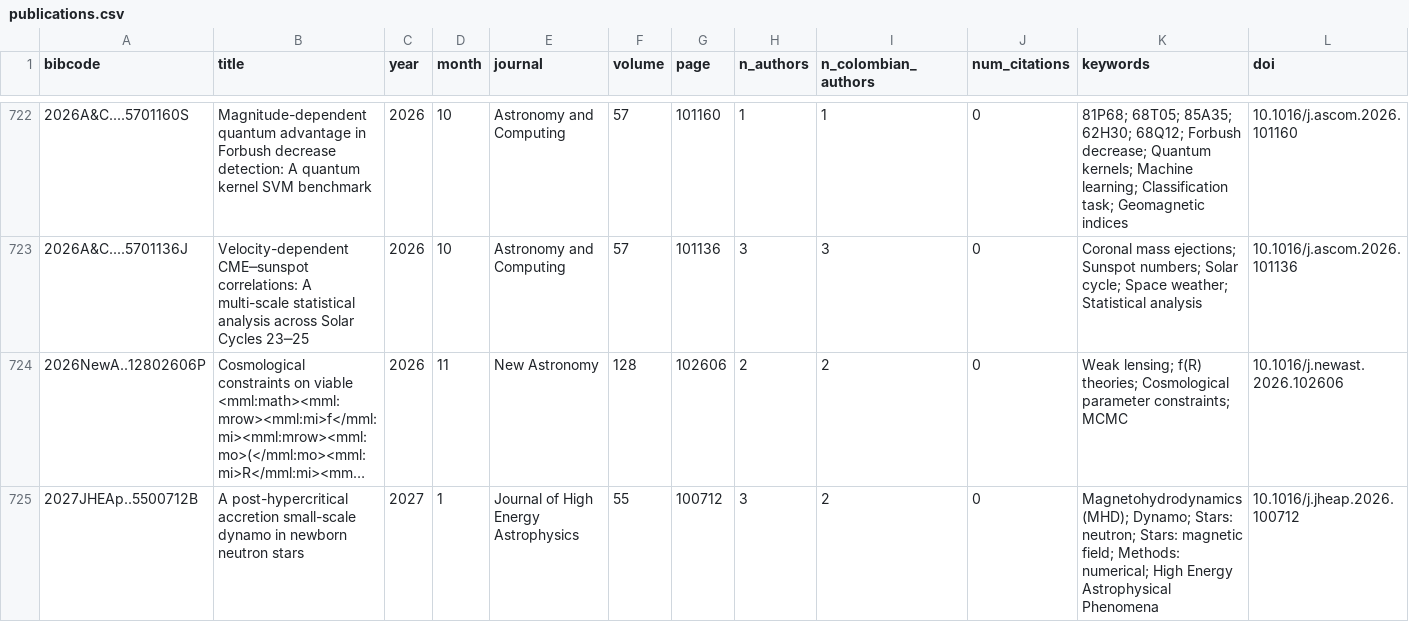
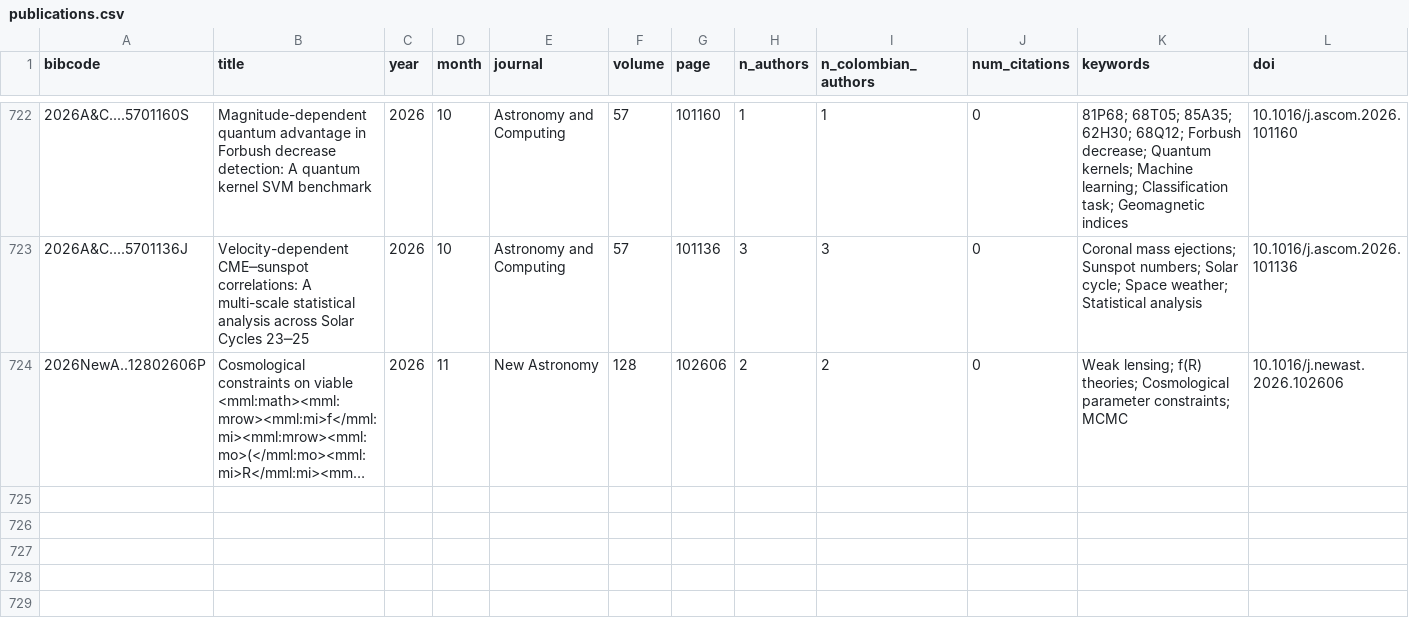
Before and after one commit to forero/colombia-astronomy-bibliometrics, a CSV file: data/processed/publications.csv, drawn as a sheet; only a part is shown, gaps mark what is left out; long unchanged cells end in …; rows hold the shown columns only; the diff names each change by its address in the sheet, - before the commit and + after, or states it on an @@ line.

```diff
--- a/data/processed/publications.csv
+++ b/data/processed/publications.csv
-row 725: 2027JHEAp..5500712B | A post-hypercritical accretion small-scale dynamo in newborn neutron stars | 2027 | 1 | Journal of High Energy Astrophysics | 55 | 100712 | 3 | 2 | 0 | Magnetohydrodynamics (MHD); Dynamo; Stars: neutron; Stars: magnetic field; Methods: numerical; High Energy Astrophysical Phenomena | 10.1016/j.jheap.2026.100712
```
Also changed, not shown: output/tables/table1_institutions.csv, output/tables/table2_top_authors.csv, 15 other files.
